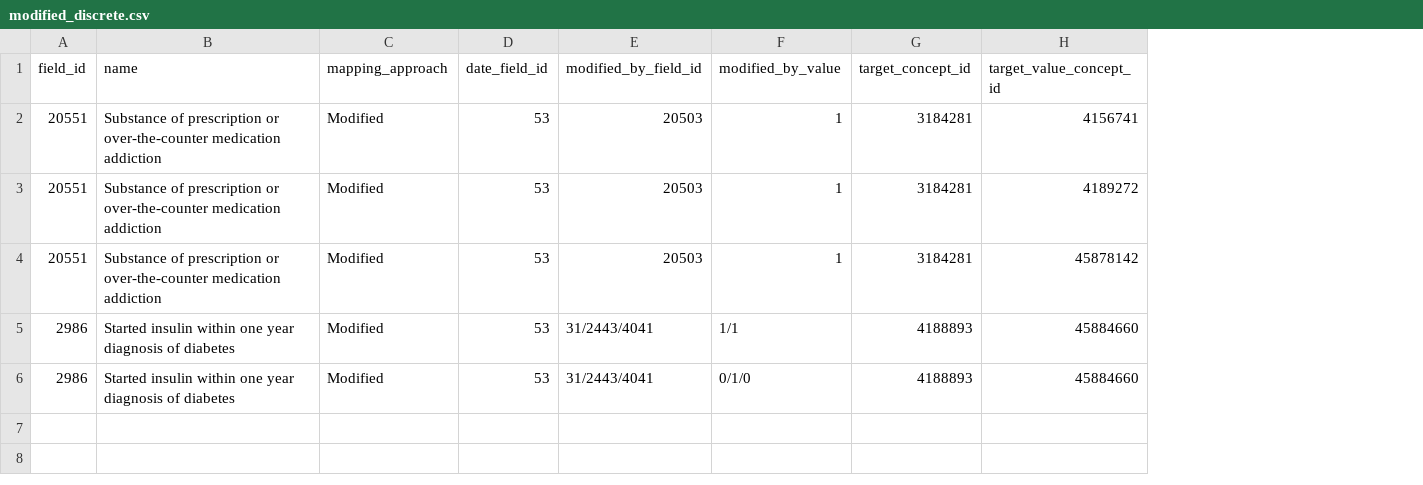
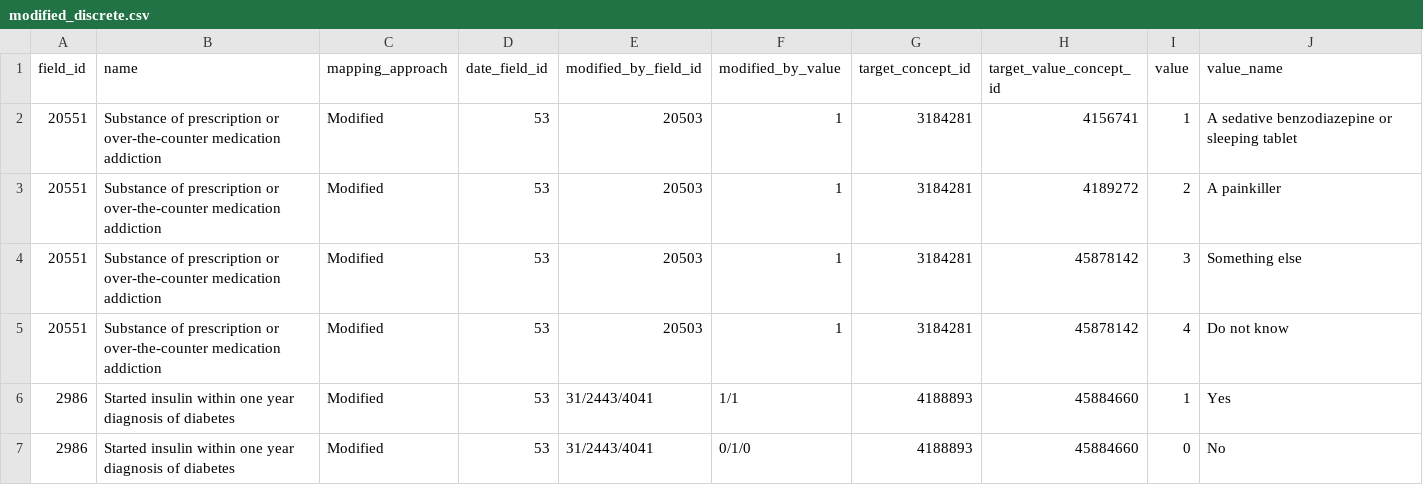
Before and after one commit to thehyve/ukbiobank-omop-etl, a CSV file: vocabulary/modified_discrete.csv, drawn as a sheet; addresses are those after the commit; the diff names each change by its address in the sheet, - before the commit and + after, or states it on an @@ line.

```diff
--- a/vocabulary/modified_discrete.csv
+++ b/vocabulary/modified_discrete.csv
+column I (value), rows 2-4: 1 | 2 | 3; rows 6-7: 1 | 0
+column J (value_name), rows 2-4: A sedative benzodiazepine or sleeping tablet | A painkiller | Something else; rows 6-7: Yes | No
+row 5: 20551 | Substance of prescription or over-the-counter medication addiction | Modified | 53 | 20503 | 1 | 3184281 | 45878142 | 4 | Do not know
```
Also changed, not shown: 3 other files.
